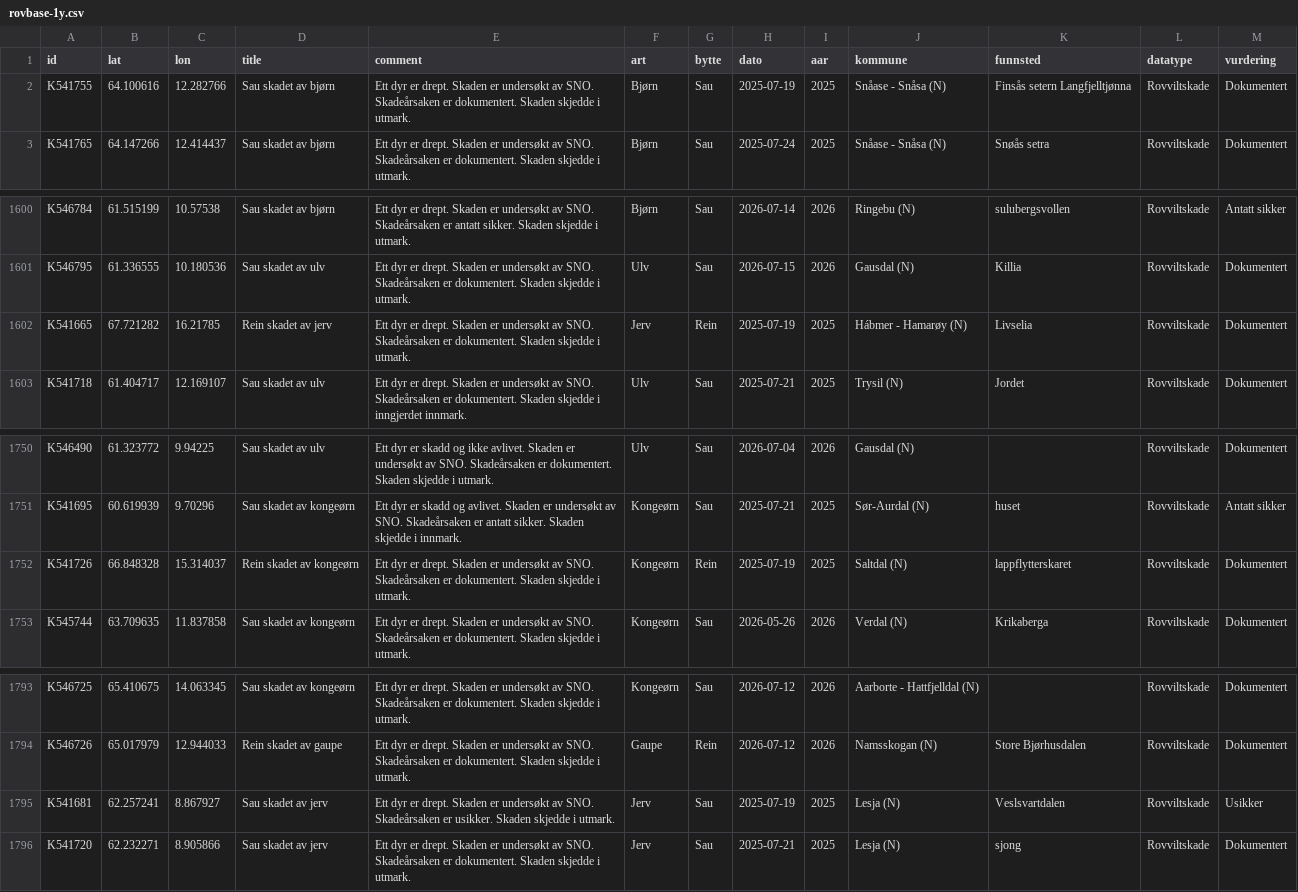
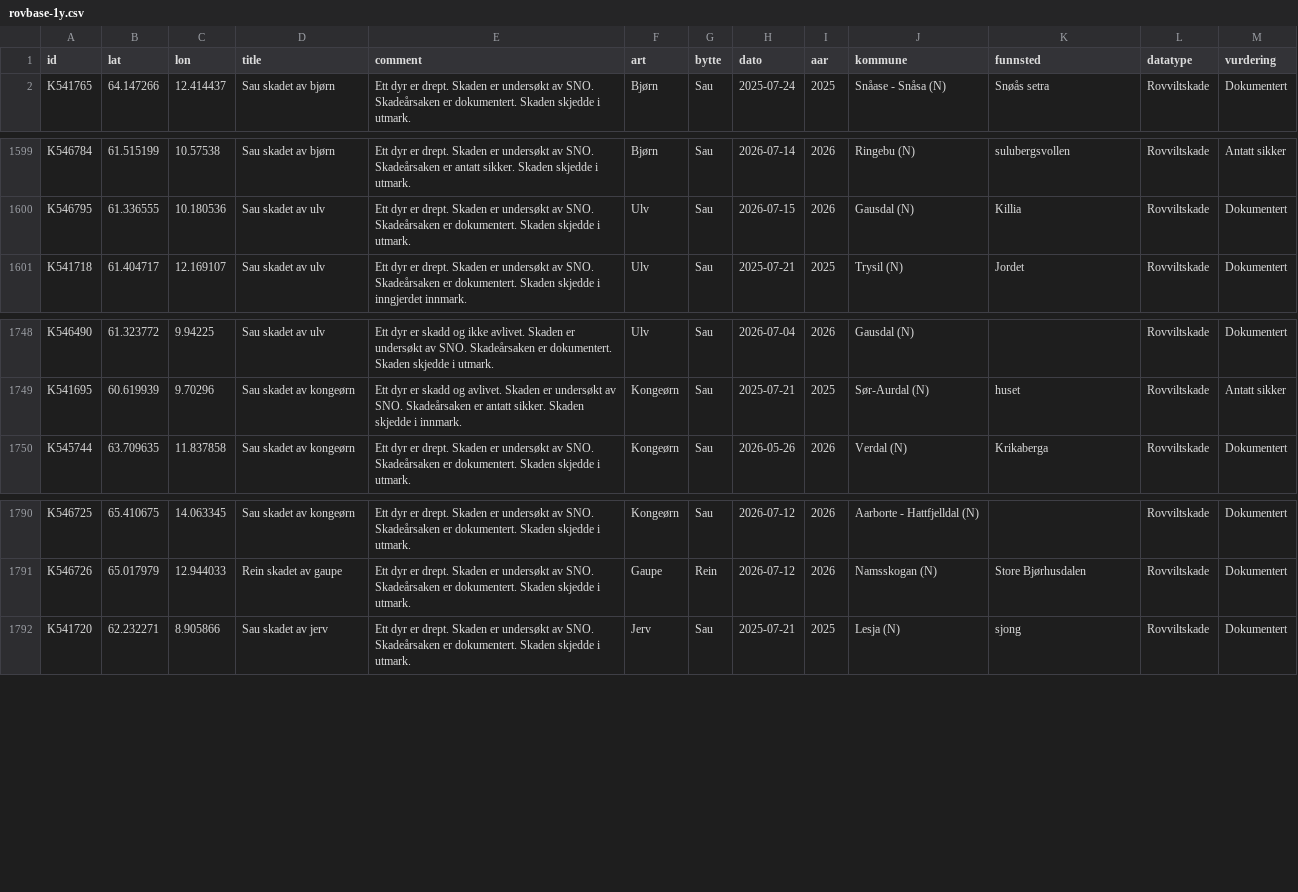
Before and after one commit to bergea1/rovbase-data, a CSV file: rovbase-1y.csv, drawn as a sheet; only a part is shown, gaps mark what is left out; the diff names each change by its address in the sheet, - before the commit and + after, or states it on an @@ line.

```diff
--- a/rovbase-1y.csv
+++ b/rovbase-1y.csv
-row 2: K541755 | 64.100616 | 12.282766 | Sau skadet av bjørn | Ett dyr er drept. Skaden er undersøkt av SNO. Skadeårsaken er dokumentert. Skaden skjedde i utmark. | Bjørn | Sau | 2025-07-19 | 2025 | Snåase - Snåsa (N) | Finsås setern Langfjelltjønna | Rovviltskade | Dokumentert
-row 1602: K541665 | 67.721282 | 16.21785 | Rein skadet av jerv | Ett dyr er drept. Skaden er undersøkt av SNO. Skadeårsaken er dokumentert. Skaden skjedde i utmark. | Jerv | Rein | 2025-07-19 | 2025 | Hábmer - Hamarøy (N) | Livselia | Rovviltskade | Dokumentert
-row 1752: K541726 | 66.848328 | 15.314037 | Rein skadet av kongeørn | Ett dyr er drept. Skaden er undersøkt av SNO. Skadeårsaken er dokumentert. Skaden skjedde i utmark. | Kongeørn | Rein | 2025-07-19 | 2025 | Saltdal (N) | lappflytterskaret | Rovviltskade | Dokumentert
-row 1795: K541681 | 62.257241 | 8.867927 | Sau skadet av jerv | Ett dyr er drept. Skaden er undersøkt av SNO. Skadeårsaken er usikker. Skaden skjedde i utmark. | Jerv | Sau | 2025-07-19 | 2025 | Lesja (N) | Veslsvartdalen | Rovviltskade | Usikker
```
Also changed, not shown: rovbase-no-1y.csv, 6 other files.
